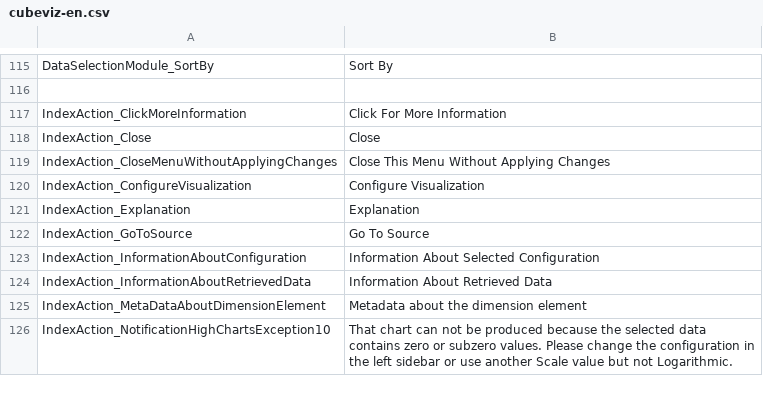
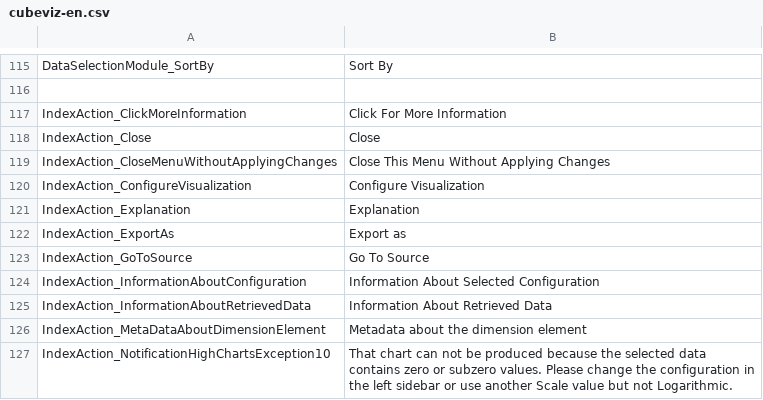
Before and after one commit to AKSW/cubeviz.ontowiki, a CSV file: languages/cubeviz-en.csv, drawn as a sheet; only a part is shown, gaps mark what is left out.

Commit message:
Partly implement #144 (Export functionality to use CubeViz as a filterMachine)
Implement Turtle Export

```diff
--- a/languages/cubeviz-en.csv
+++ b/languages/cubeviz-en.csv
@@ -121,2 +121,3 @@ IndexAction_ConfigureVisualization;Configure Visualization
 IndexAction_Explanation;Explanation
+IndexAction_ExportAs;Export as
 IndexAction_GoToSource;Go To Source
```
Also changed, not shown: 55 other files.
